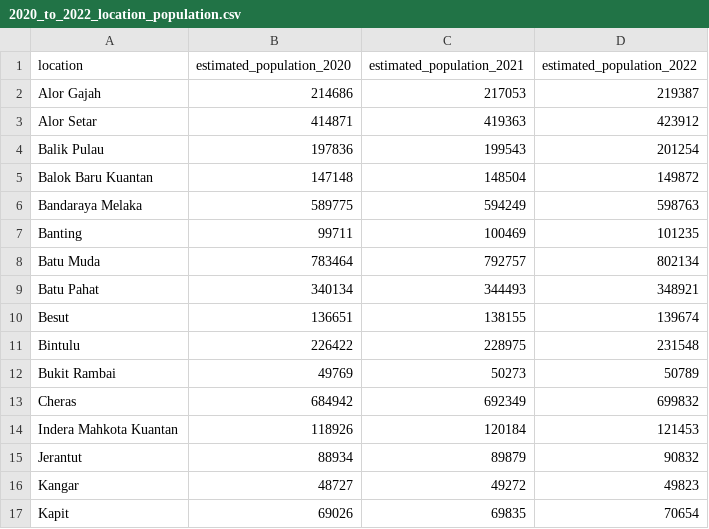
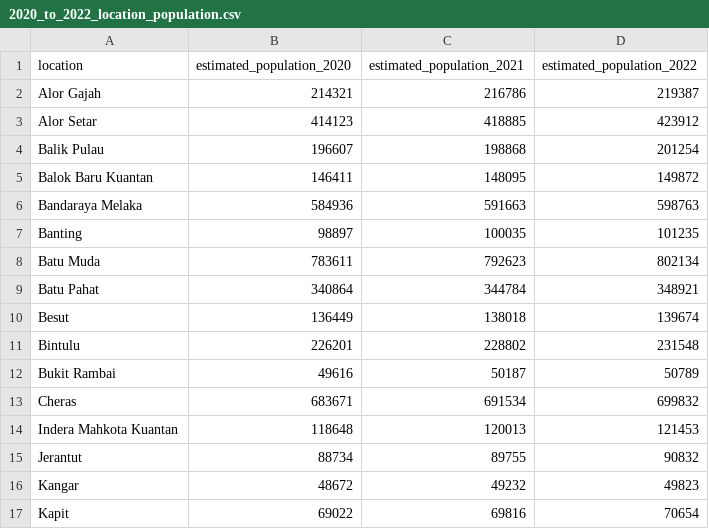
Before and after one commit to william22288/fit3179-data-viz-2, a CSV file: data/2020_to_2022_location_population.csv, drawn as a sheet; only a part is shown; the diff covers the shown part only.

Commit message:
updated population

```diff
--- a/data/2020_to_2022_location_population.csv
+++ b/data/2020_to_2022_location_population.csv
@@ -1,17 +1,17 @@
 location, estimated_population_2020, estimated_population_2021, estimated_population_2022
-Alor Gajah, 214686, 217053, 219387
-Alor Setar, 414871, 419363, 423912
-Balik Pulau, 197836, 199543, 201254
-Balok Baru Kuantan, 147148, 148504, 149872
-Bandaraya Melaka, 589775, 594249, 598763
-Banting, 99711, 100469, 101235
-Batu Muda, 783464, 792757, 802134
-Batu Pahat, 340134, 344493, 348921
-Besut, 136651, 138155, 139674
-Bintulu, 226422, 228975, 231548
-Bukit Rambai, 49769, 50273, 50789
-Cheras, 684942, 692349, 699832
-Indera Mahkota Kuantan, 118926, 120184, 121453
-Jerantut, 88934, 89879, 90832
-Kangar, 48727, 49272, 49823
-Kapit, 69026, 69835, 70654
+Alor Gajah, 214321, 216786, 219387
+Alor Setar, 414123, 418885, 423912
+Balik Pulau, 196607, 198868, 201254
+Balok Baru Kuantan, 146411, 148095, 149872
+Bandaraya Melaka, 584936, 591663, 598763
+Banting, 98897, 100035, 101235
+Batu Muda, 783611, 792623, 802134
+Batu Pahat, 340864, 344784, 348921
+Besut, 136449, 138018, 139674
+Bintulu, 226201, 228802, 231548
+Bukit Rambai, 49616, 50187, 50789
+Cheras, 683671, 691534, 699832
+Indera Mahkota Kuantan, 118648, 120013, 121453
+Jerantut, 88734, 89755, 90832
+Kangar, 48672, 49232, 49823
+Kapit, 69022, 69816, 70654
```
Also changed, not shown: 92 edited cells elsewhere in this file.
